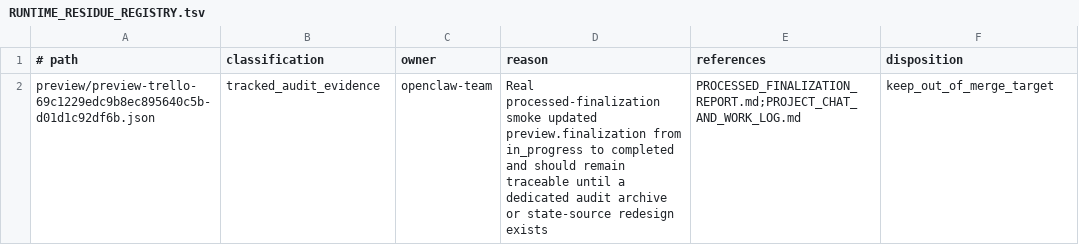
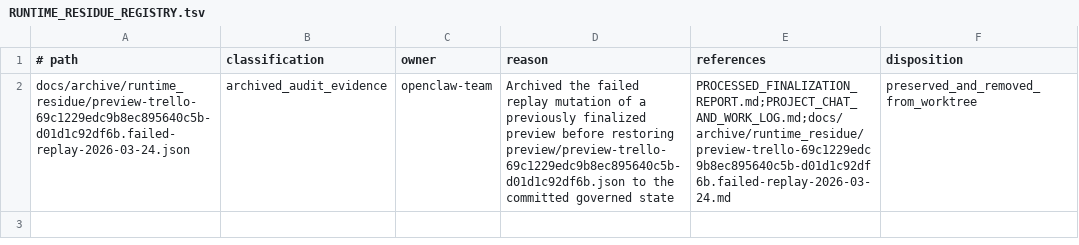
Before and after one commit to Oscarling/openclaw-team, a TSV file: docs/RUNTIME_RESIDUE_REGISTRY.tsv, drawn as a sheet.

Commit message:
Archive historical preview residue

```diff
--- a/docs/RUNTIME_RESIDUE_REGISTRY.tsv
+++ b/docs/RUNTIME_RESIDUE_REGISTRY.tsv
@@ -1,2 +1,2 @@
 # path	classification	owner	reason	references	disposition
-preview/preview-trello-69c1229edc9b8ec895640c5b-d01d1c92df6b.json	tracked_audit_evidence	openclaw-team	Real processed-finalization smoke updated preview.finalization from in_progress to completed and should remain traceable until a dedicated audit archive or state-source redesign exists	PROCESSED_FINALIZATION_REPORT.md;PROJECT_CHAT_AND_WORK_LOG.md	keep_out_of_merge_target
+docs/archive/runtime_residue/preview-trello-69c1229edc9b8ec895640c5b-d01d1c92df6b.failed-replay-2026-03-24.json	archived_audit_evidence	openclaw-team	Archived the failed replay mutation of a previously finalized preview before restoring preview/preview-trello-69c1229edc9b8ec895640c5b-d01d1c92df6b.json to the committed governed state	PROCESSED_FINALIZATION_REPORT.md;PROJECT_CHAT_AND_WORK_LOG.md;docs/archive/runtime_residue/preview-trello-69c1229edc9b8ec895640c5b-d01d1c92df6b.failed-replay-2026-03-24.md	preserved_and_removed_from_worktree
```
Also changed, not shown: 4 other files.
